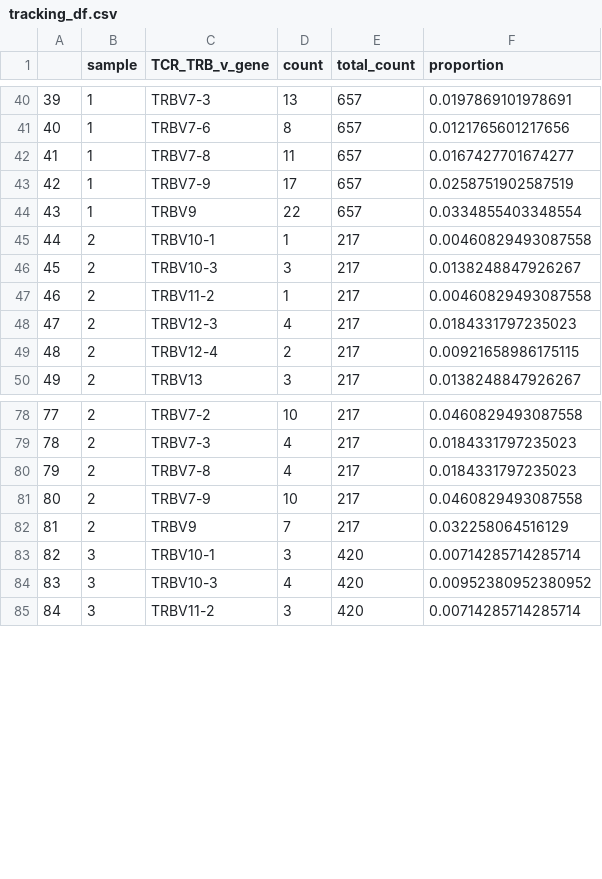
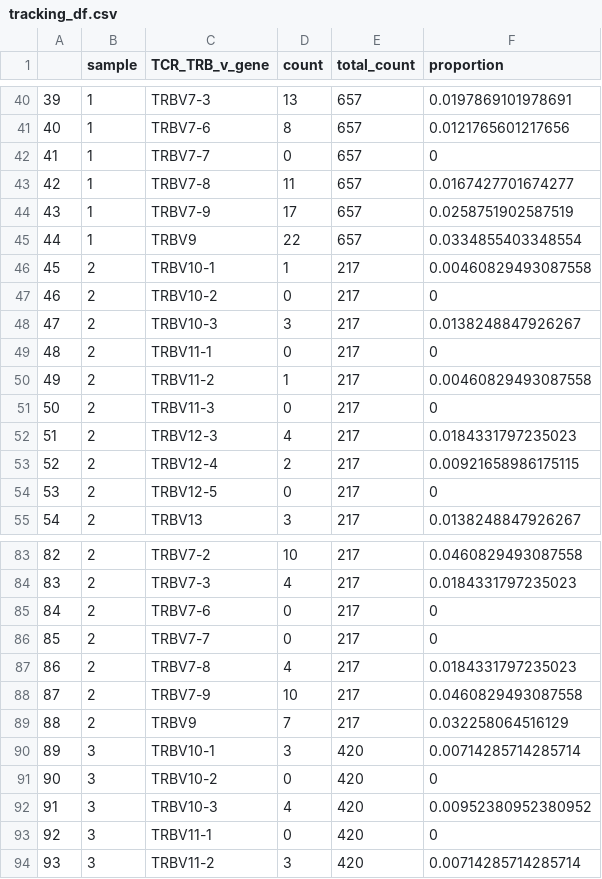
Before and after one commit to Masakazu-Ishikawa137/SiCR, a CSV file: tracking_df.csv, drawn as a sheet; only a part is shown, gaps mark what is left out; addresses are those after the commit; the diff covers the shown part only; the diff names each change by its address in the sheet, - before the commit and + after, or states it on an @@ line.

```diff
--- a/tracking_df.csv
+++ b/tracking_df.csv
+row 42: 41 | 1 | TRBV7-7 | 0 | 657 | 0
@@ column A renumbered from row 43 down @@
+row 47: 46 | 2 | TRBV10-2 | 0 | 217 | 0
+row 49: 48 | 2 | TRBV11-1 | 0 | 217 | 0
+row 51: 50 | 2 | TRBV11-3 | 0 | 217 | 0
+row 54: 53 | 2 | TRBV12-5 | 0 | 217 | 0
+row 85: 84 | 2 | TRBV7-6 | 0 | 217 | 0
+row 86: 85 | 2 | TRBV7-7 | 0 | 217 | 0
+row 91: 90 | 3 | TRBV10-2 | 0 | 420 | 0
+row 93: 92 | 3 | TRBV11-1 | 0 | 420 | 0
```
Also changed, not shown: 5 added rows elsewhere in this file, 15 other files.
